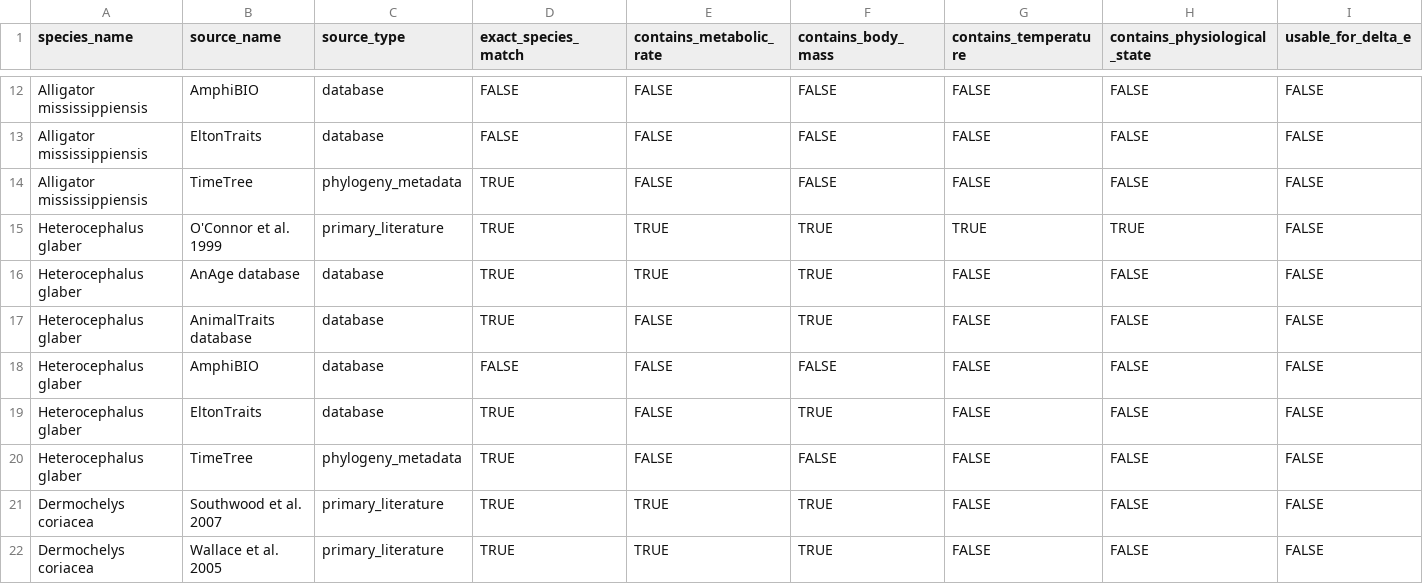
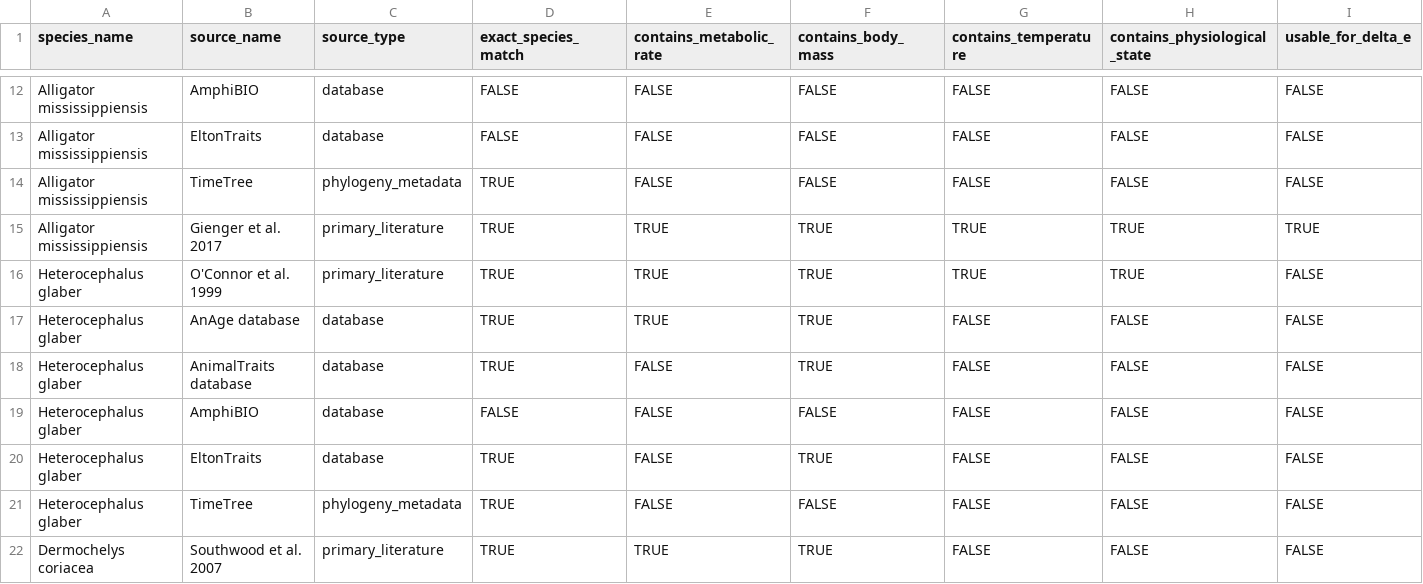
Before and after one commit to ItsReallyDanii/deltaE, a CSV file: data/source_verification_matrix.csv, drawn as a sheet; only a part is shown, gaps mark what is left out; the shorter side is filled out with more unchanged rows; rows hold the shown columns only; the diff names each change by its address in the sheet, - before the commit and + after, or states it on an @@ line.

```diff
--- a/data/source_verification_matrix.csv
+++ b/data/source_verification_matrix.csv
+row 15: Alligator mississippiensis | Gienger et al. 2017 | primary_literature | TRUE | TRUE | TRUE | TRUE | TRUE | TRUE
```
Also changed, not shown: data/real_delta_e_candidates.csv, 4 other files.
